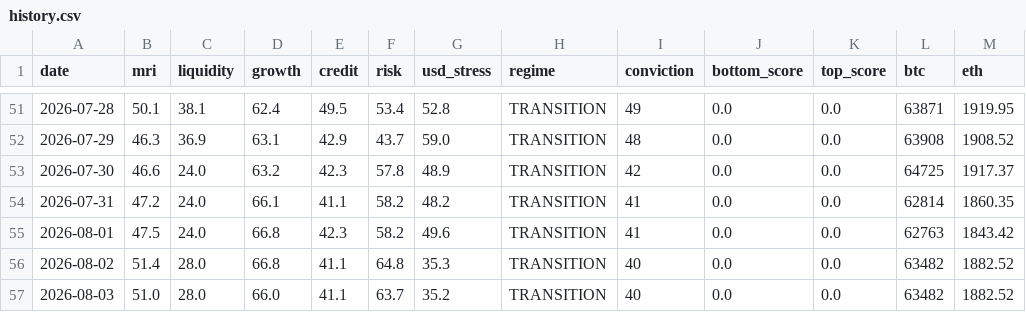
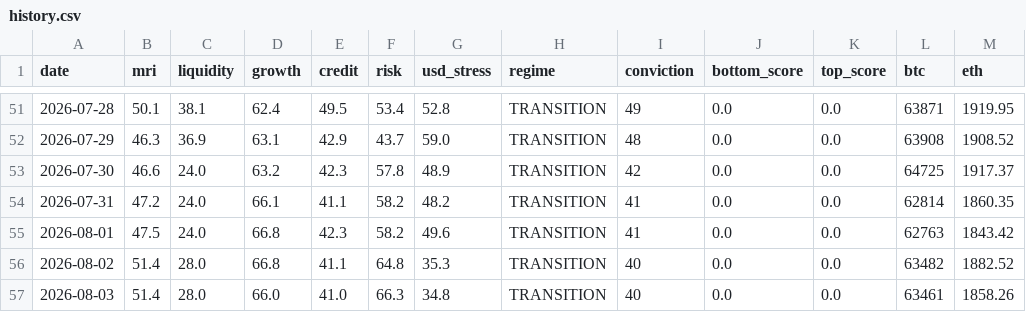
Before and after one commit to noahdeitmerg-svg/makro-dashboard, a CSV file: history.csv, drawn as a sheet; only a part is shown, gaps mark what is left out.

```diff
--- a/history.csv
+++ b/history.csv
@@ -56,2 +56,2 @@ date,mri,liquidity,growth,credit,risk,usd_stress,regime,conviction,bottom_score,
 2026-08-02,51.4,28.0,66.8,41.1,64.8,35.3,TRANSITION,40,0.0,0.0,63482,1882.52
-2026-08-03,51.0,28.0,66.0,41.1,63.7,35.2,TRANSITION,40,0.0,0.0,63482,1882.52
+2026-08-03,51.4,28.0,66.0,41.0,66.3,34.8,TRANSITION,40,0.0,0.0,63461,1858.26
```
Also changed, not shown: 2 other files.
